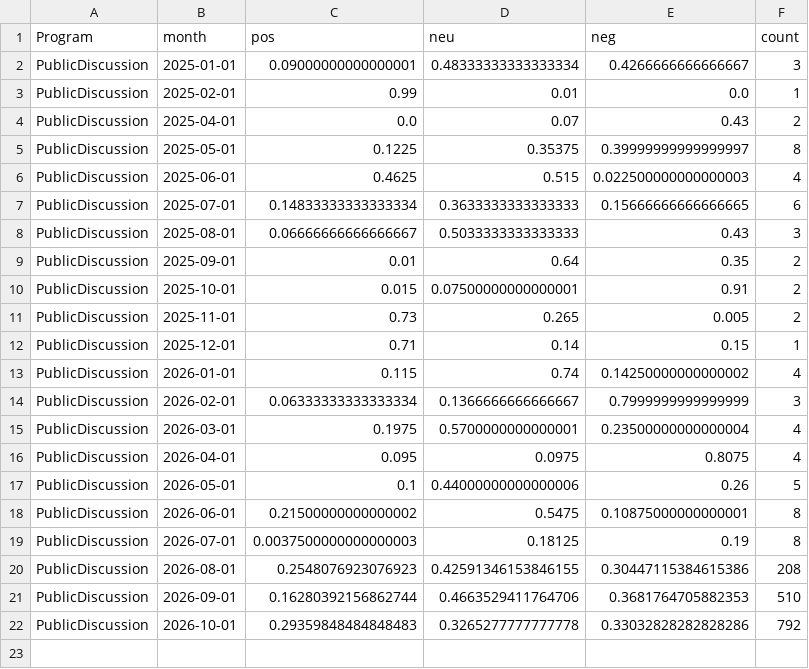
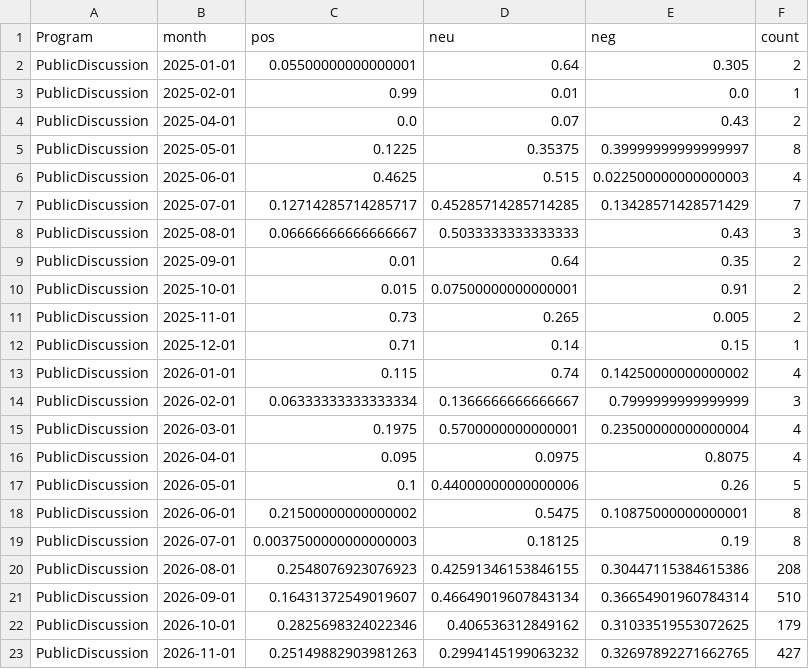
Before and after one commit to kennyjwright1/DataAnalytics, a CSV file: data/processed/exports/program_month_sentiment.csv, drawn as a sheet.

```diff
--- a/data/processed/exports/program_month_sentiment.csv
+++ b/data/processed/exports/program_month_sentiment.csv
@@ -1,3 +1,3 @@
 Program,month,pos,neu,neg,count
-PublicDiscussion,2025-01-01,0.09000000000000001,0.48333333333333334,0.4266666666666667,3
+PublicDiscussion,2025-01-01,0.05500000000000001,0.64,0.305,2
 PublicDiscussion,2025-02-01,0.99,0.01,0.0,1
@@ -6,3 +6,3 @@ PublicDiscussion,2025-05-01,0.1225,0.35375,0.39999999999999997,8
 PublicDiscussion,2025-06-01,0.4625,0.515,0.022500000000000003,4
-PublicDiscussion,2025-07-01,0.14833333333333334,0.3633333333333333,0.15666666666666665,6
+PublicDiscussion,2025-07-01,0.12714285714285717,0.45285714285714285,0.13428571428571429,7
 PublicDiscussion,2025-08-01,0.06666666666666667,0.5033333333333333,0.43,3
@@ -20,3 +20,4 @@ PublicDiscussion,2026-07-01,0.0037500000000000003,0.18125,0.19,8
 PublicDiscussion,2026-08-01,0.2548076923076923,0.42591346153846155,0.30447115384615386,208
-PublicDiscussion,2026-09-01,0.16280392156862744,0.4663529411764706,0.3681764705882353,510
-PublicDiscussion,2026-10-01,0.29359848484848483,0.3265277777777778,0.33032828282828286,792
+PublicDiscussion,2026-09-01,0.16431372549019607,0.46649019607843134,0.36654901960784314,510
+PublicDiscussion,2026-10-01,0.2825698324022346,0.406536312849162,0.31033519553072625,179
+PublicDiscussion,2026-11-01,0.25149882903981263,0.2994145199063232,0.32697892271662765,427
```
Also changed, not shown: 1 other file.
